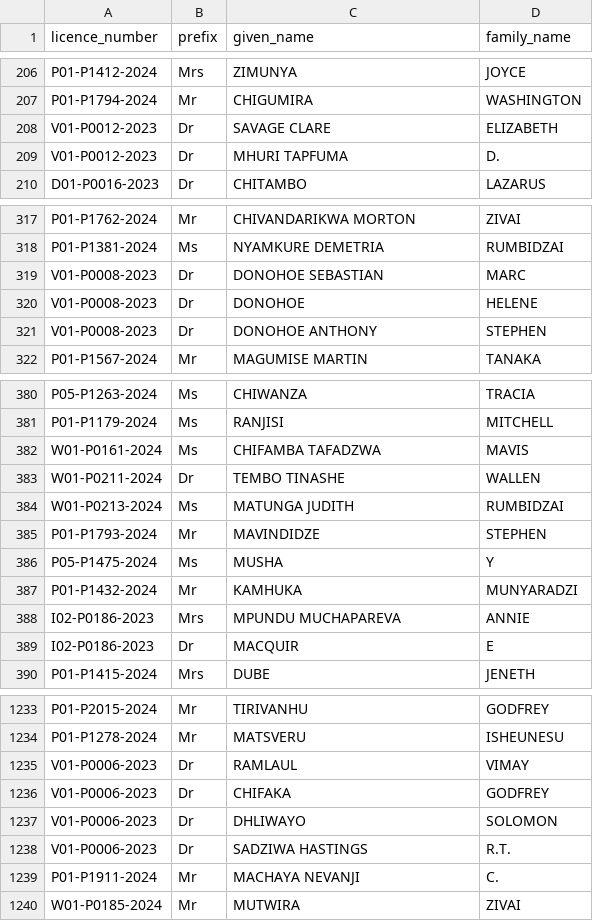
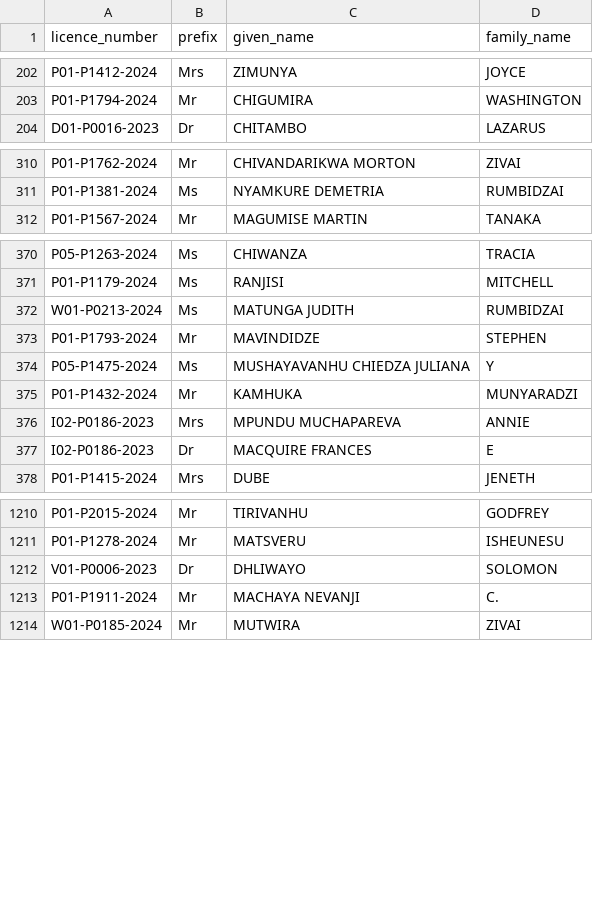
Before and after one commit to Virtual-Hospitals-Africa/virtual-hospitals-africa, a TSV file: db/resources/premise_representatives.tsv, drawn as a sheet; only a part is shown, gaps mark what is left out; the diff covers the shown part only.

```diff
--- a/db/resources/premise_representatives.tsv
+++ b/db/resources/premise_representatives.tsv
@@ -208,2 +203,0 @@ P01-P1794-2024	Mr	CHIGUMIRA 	WASHINGTON
-V01-P0012-2023	Dr	SAVAGE CLARE 	ELIZABETH	
-V01-P0012-2023	Dr	MHURI TAPFUMA 	D.	
@@ -319,3 +311,0 @@ P01-P1381-2024	Ms	NYAMKURE DEMETRIA 	RUMBIDZAI
-V01-P0008-2023	Dr	DONOHOE SEBASTIAN 	MARC	
-V01-P0008-2023	Dr	DONOHOE 	HELENE	
-V01-P0008-2023	Dr	DONOHOE ANTHONY 	STEPHEN	
@@ -382,2 +371,0 @@ P01-P1179-2024	Ms	RANJISI 	MITCHELL
-W01-P0161-2024	Ms	CHIFAMBA TAFADZWA 	MAVIS	
-W01-P0211-2024	Dr	TEMBO TINASHE 	WALLEN	
@@ -386 +374 @@ P01-P1793-2024	Mr	MAVINDIDZE 	STEPHEN
-P05-P1475-2024	Ms	MUSHA	Y	
+P05-P1475-2024	Ms	MUSHAYAVANHU CHIEDZA JULIANA	Y	
@@ -389 +377 @@ I02-P0186-2023	Mrs	MPUNDU MUCHAPAREVA 	ANNIE
-I02-P0186-2023	Dr	MACQUIR	E	
+I02-P0186-2023	Dr	MACQUIRE FRANCES	E	
@@ -1235,2 +1211,0 @@ P01-P1278-2024	Mr	MATSVERU 	ISHEUNESU
-V01-P0006-2023	Dr	RAMLAUL 	VIMAY	
-V01-P0006-2023	Dr	CHIFAKA 	GODFREY	
@@ -1238 +1212,0 @@ V01-P0006-2023	Dr	DHLIWAYO 	SOLOMON
-V01-P0006-2023	Dr	SADZIWA HASTINGS 	R.T.	
```
Also changed, not shown: 20 removed rows and 13 edited cells elsewhere in this file, 2 other files.
